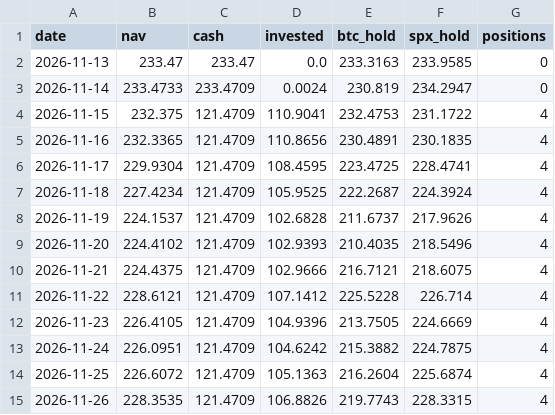
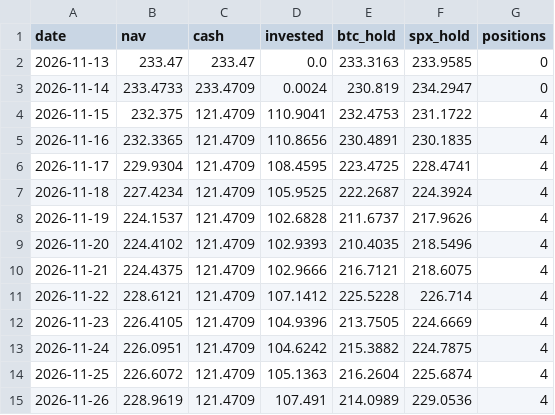
Before and after one commit to juanmariarodriguez2-png/hermes-quant, a CSV file: data/live/equity.csv, drawn as a sheet.

```diff
--- a/data/live/equity.csv
+++ b/data/live/equity.csv
@@ -14,2 +14,2 @@ date,nav,cash,invested,btc_hold,spx_hold,positions
 2026-11-25,226.6072,121.4709,105.1363,216.2604,225.6874,4
-2026-11-26,228.3535,121.4709,106.8826,219.7743,228.3315,4
+2026-11-26,228.9619,121.4709,107.491,214.0989,229.0536,4
```
Also changed, not shown: 3 other files.
